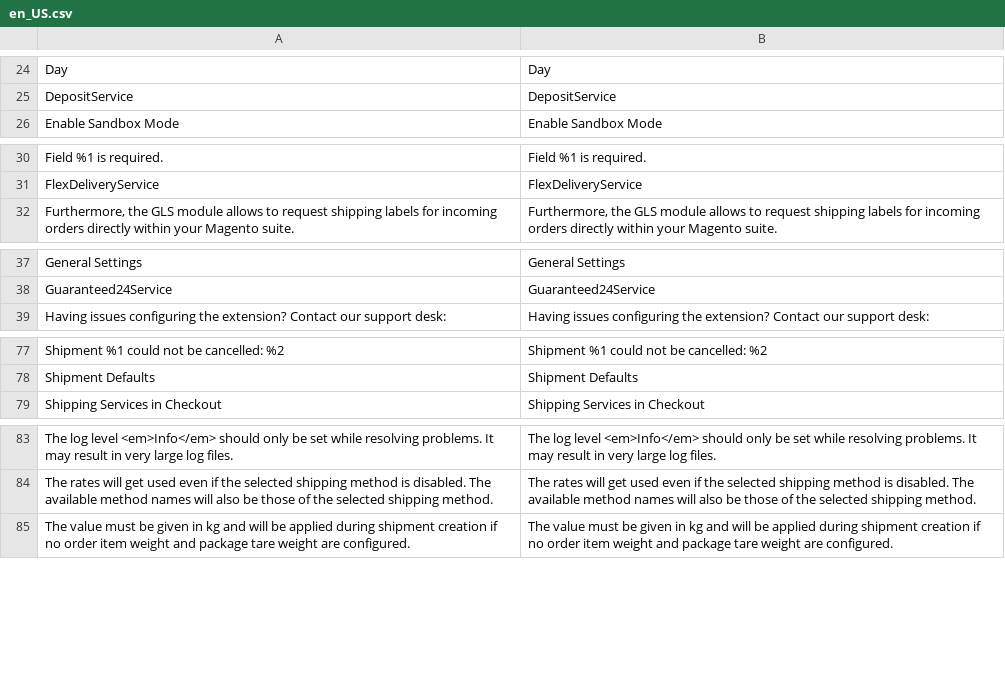
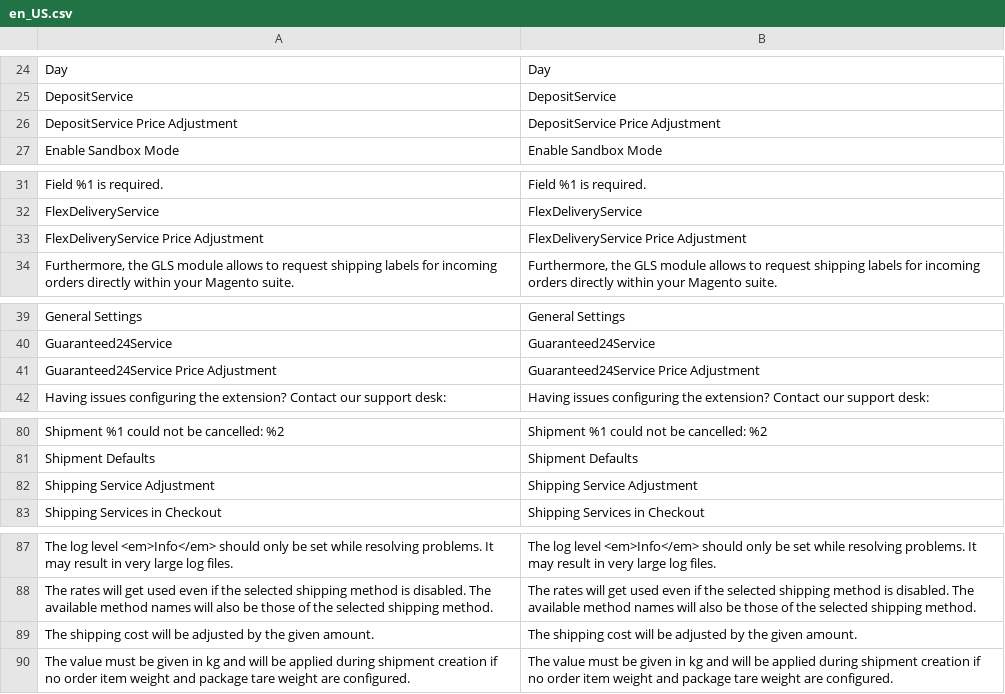
Before and after one commit to netresearch/gls-shipping-m2, a CSV file: i18n/en_US.csv, drawn as a sheet; only a part is shown, gaps mark what is left out; the diff names each change by its address in the sheet, - before the commit and + after, or states it on an @@ line.

```diff
--- a/i18n/en_US.csv
+++ b/i18n/en_US.csv
+row 26: DepositService Price Adjustment | DepositService Price Adjustment
+row 33: FlexDeliveryService Price Adjustment | FlexDeliveryService Price Adjustment
+row 41: Guaranteed24Service Price Adjustment | Guaranteed24Service Price Adjustment
+row 82: Shipping Service Adjustment | Shipping Service Adjustment
+row 89: The shipping cost will be adjusted by the given amount. | The shipping cost will be adjusted by the given amount.
```
Also changed, not shown: i18n/de_DE.csv, 4 other files.
